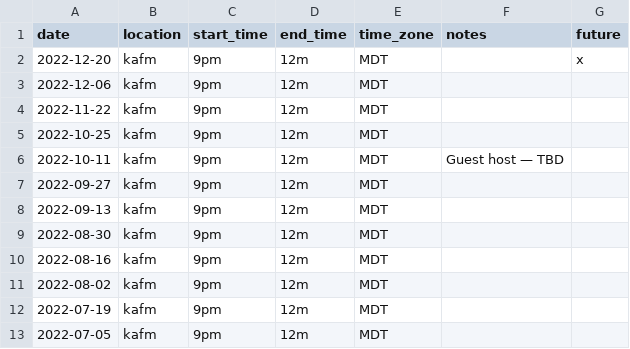
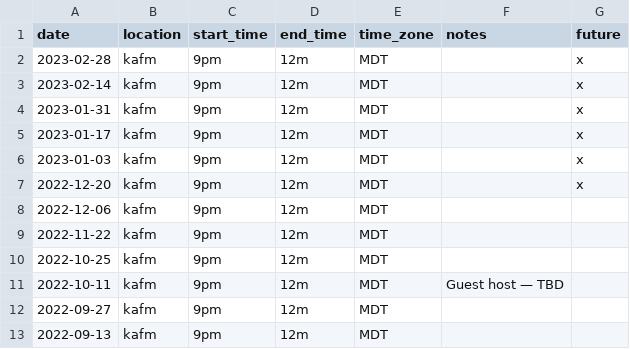
Before and after one commit to ubikorp/lacking.org, a CSV file: _data/schedule.csv, drawn as a sheet; only a part is shown; the shorter side is filled out with more unchanged rows; the diff names each change by its address in the sheet, - before the commit and + after, or states it on an @@ line.

Commit message:
Extend schedule

```diff
--- a/_data/schedule.csv
+++ b/_data/schedule.csv
+row 2: 2023-02-28 | kafm | 9pm | 12m | MDT |  | x
+row 3: 2023-02-14 | kafm | 9pm | 12m | MDT |  | x
+row 4: 2023-01-31 | kafm | 9pm | 12m | MDT |  | x
+row 5: 2023-01-17 | kafm | 9pm | 12m | MDT |  | x
+row 6: 2023-01-03 | kafm | 9pm | 12m | MDT |  | x
```
